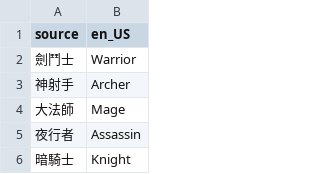
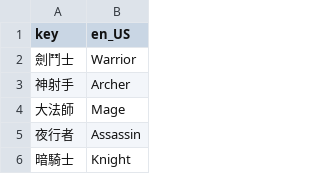
Before and after one commit to mk456766/manametal-lang, a CSV file: assets/manametal/glossary/en_US.csv, drawn as a sheet; only a part is shown.

Commit message:
Update en_US.csv

```diff
--- a/assets/manametal/glossary/en_US.csv
+++ b/assets/manametal/glossary/en_US.csv
@@ -1,2 +1,2 @@
-source,en_US
+key,en_US
 劍鬥士,Warrior
```
